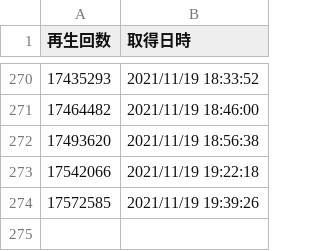
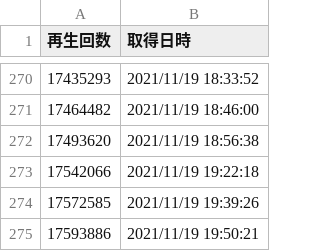
Before and after one commit to Murayu0225/youtube-dev, a CSV file: Data/chopstick-view-v2.csv, drawn as a sheet; only a part is shown, gaps mark what is left out; the diff names each change by its address in the sheet, - before the commit and + after, or states it on an @@ line.

Commit message:
Chopstick data was Downloaded!

```diff
--- a/Data/chopstick-view-v2.csv
+++ b/Data/chopstick-view-v2.csv
+row 275: 17593886 | 2021/11/19 19:50:21
```
